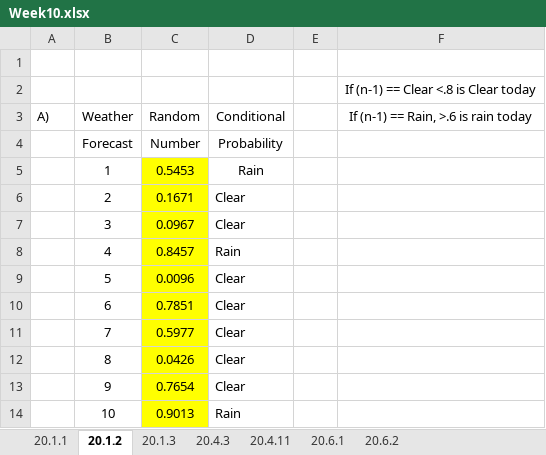
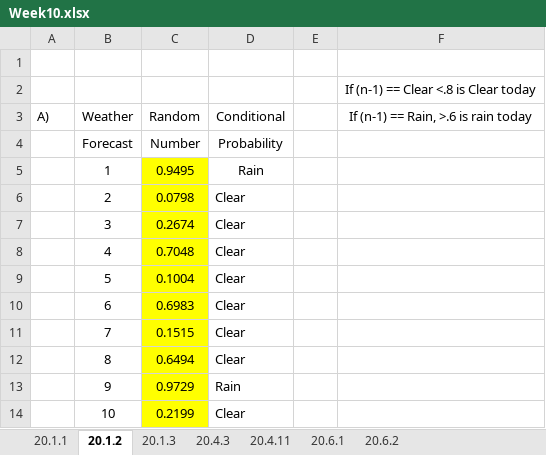
Before and after one commit to ricklentz/DS775, an Excel workbook: Lesson 10 Files/Week10.xlsx, sheet 20.1.2, drawn as a sheet; values as stored, in another font and other column widths than the file's, no borders; the diff names each change by its address in the sheet, - before the commit and + after, or states it on an @@ line.

```diff
--- a/Lesson 10 Files/Week10.xlsx (sheet 20.1.2)
+++ b/Lesson 10 Files/Week10.xlsx (sheet 20.1.2)
-C5 (Random): 0.5453
+C5 (Random): 0.9495
-C6 (Random): 0.1671
+C6 (Random): 0.0798
-C7 (Random): 0.0967
+C7 (Random): 0.2674
-C8 (Random): 0.8457
+C8 (Random): 0.7048
-D8 (Conditional): Rain
+D8 (Conditional): Clear
-C9 (Random): 0.0096
+C9 (Random): 0.1004
-C10 (Random): 0.7851
+C10 (Random): 0.6983
-C11 (Random): 0.5977
+C11 (Random): 0.1515
-C12 (Random): 0.0426
+C12 (Random): 0.6494
-C13 (Random): 0.7654
+C13 (Random): 0.9729
-D13 (Conditional): Clear
+D13 (Conditional): Rain
-C14 (Random): 0.9013
+C14 (Random): 0.2199
-D14 (Conditional): Rain
+D14 (Conditional): Clear
```
Also changed, not shown: sheet 20.6.2, sheet 20.1.3, sheet 20.4.11, sheet 20.1.1, sheet 20.4.3.
